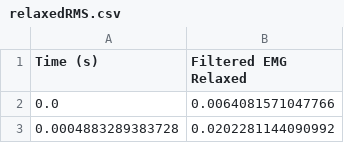
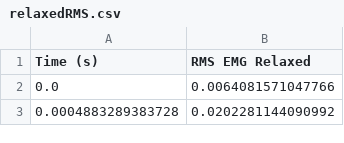
Before and after one commit to Ryan-Jing/EMG-Filter, a CSV file: Output_Files/relaxedRMS.csv, drawn as a sheet; only a part is shown.

```diff
--- a/Output_Files/relaxedRMS.csv
+++ b/Output_Files/relaxedRMS.csv
@@ -1,2 +1,2 @@
-Time (s),Filtered EMG Relaxed
+Time (s),RMS EMG Relaxed
 0.0,0.0064081571047766
```
Also changed, not shown: Output_Files/contractFilterOut.csv, Output_Files/contractRMS.csv, 3 other files.
